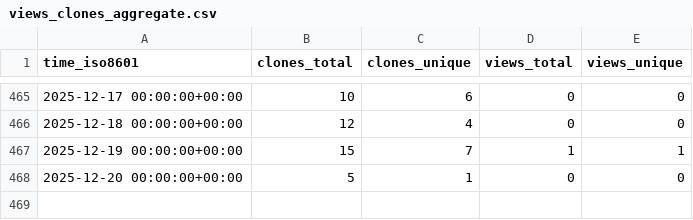
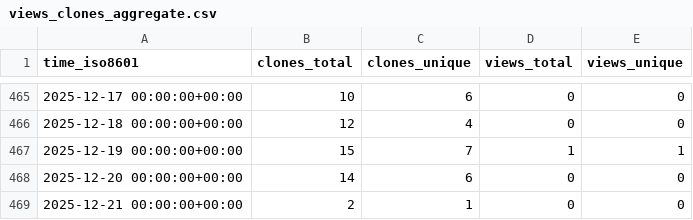
Before and after one commit to grp-bork/nevermore_profiler, a CSV file: grp-bork/nevermore_profiler/ghrs-data/views_clones_aggregate.csv, drawn as a sheet; only a part is shown, gaps mark what is left out.

```diff
--- a/grp-bork/nevermore_profiler/ghrs-data/views_clones_aggregate.csv
+++ b/grp-bork/nevermore_profiler/ghrs-data/views_clones_aggregate.csv
@@ -467,2 +467,3 @@ time_iso8601,clones_total,clones_unique,views_total,views_unique
 2025-12-19 00:00:00+00:00,15,7,1,1
-2025-12-20 00:00:00+00:00,5,1,0,0
+2025-12-20 00:00:00+00:00,14,6,0,0
+2025-12-21 00:00:00+00:00,2,1,0,0
```
Also changed, not shown: 1 other file.
